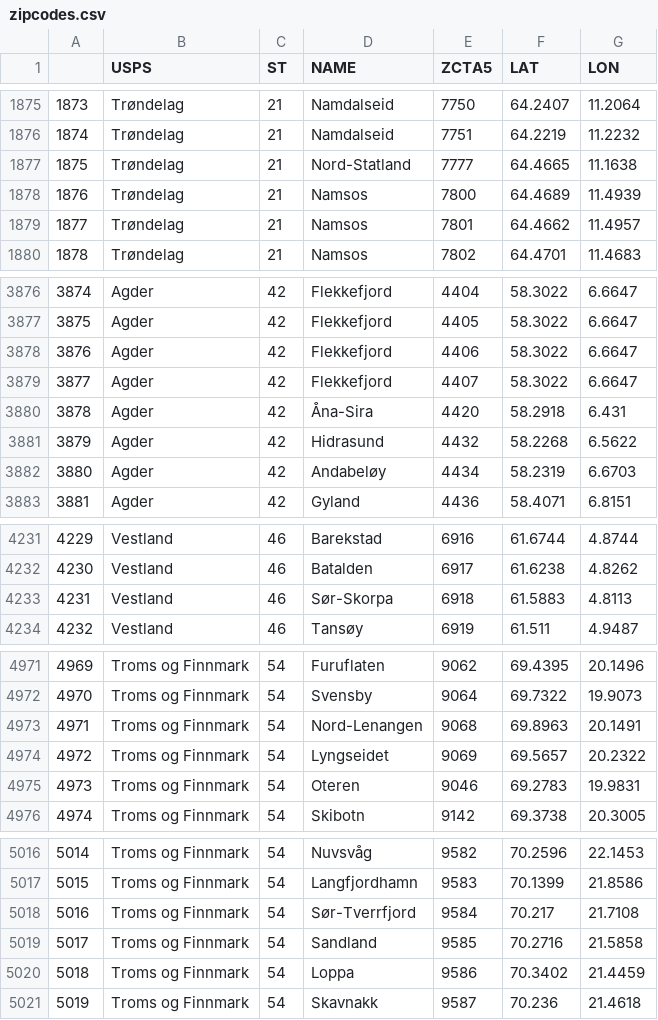
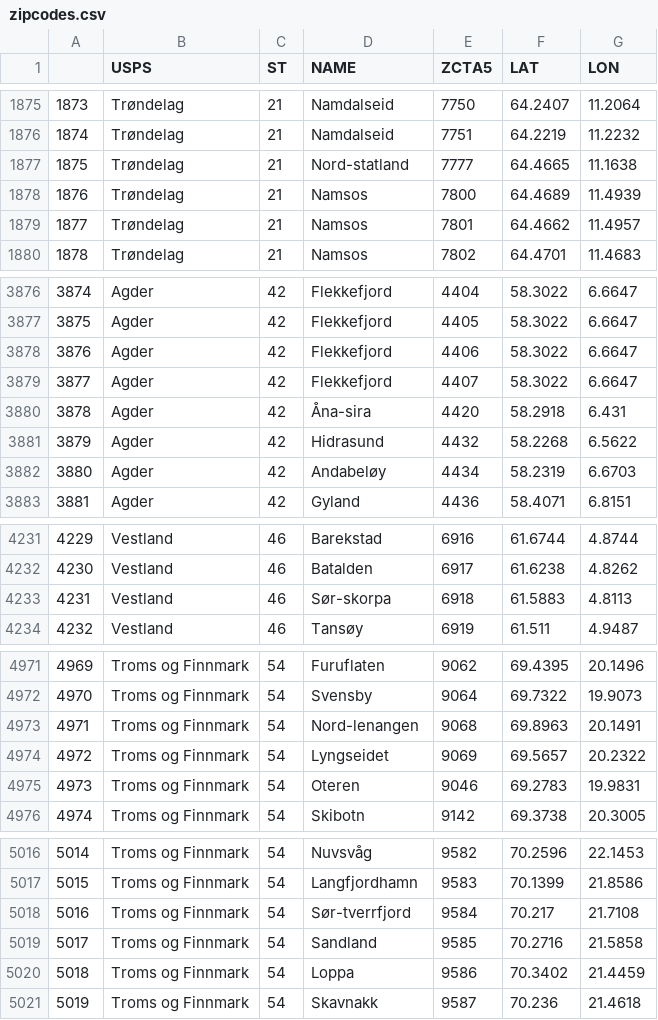
Before and after one commit to science-automation/synthea-international, a CSV file: no/src/main/resources/geography/zipcodes.csv, drawn as a sheet; only a part is shown, gaps mark what is left out; the diff covers the shown part only.

```diff
--- a/no/src/main/resources/geography/zipcodes.csv
+++ b/no/src/main/resources/geography/zipcodes.csv
@@ -1876,3 +1876,3 @@
 1874,Trøndelag,21,Namdalseid,7751,64.2219,11.2232
-1875,Trøndelag,21,Nord-Statland,7777,64.4665,11.1638
+1875,Trøndelag,21,Nord-statland,7777,64.4665,11.1638
 1876,Trøndelag,21,Namsos,7800,64.4689,11.4939
@@ -3879,3 +3879,3 @@
 3877,Agder,42,Flekkefjord,4407,58.3022,6.6647
-3878,Agder,42,Åna-Sira,4420,58.2918,6.431
+3878,Agder,42,Åna-sira,4420,58.2918,6.431
 3879,Agder,42,Hidrasund,4432,58.2268,6.5622
@@ -4232,3 +4232,3 @@
 4230,Vestland,46,Batalden,6917,61.6238,4.8262
-4231,Vestland,46,Sør-Skorpa,6918,61.5883,4.8113
+4231,Vestland,46,Sør-skorpa,6918,61.5883,4.8113
 4232,Vestland,46,Tansøy,6919,61.511,4.9487
@@ -4972,3 +4972,3 @@
 4970,Troms og Finnmark,54,Svensby,9064,69.7322,19.9073
-4971,Troms og Finnmark,54,Nord-Lenangen,9068,69.8963,20.1491
+4971,Troms og Finnmark,54,Nord-lenangen,9068,69.8963,20.1491
 4972,Troms og Finnmark,54,Lyngseidet,9069,69.5657,20.2322
@@ -5017,3 +5017,3 @@
 5015,Troms og Finnmark,54,Langfjordhamn,9583,70.1399,21.8586
-5016,Troms og Finnmark,54,Sør-Tverrfjord,9584,70.217,21.7108
+5016,Troms og Finnmark,54,Sør-tverrfjord,9584,70.217,21.7108
 5017,Troms og Finnmark,54,Sandland,9585,70.2716,21.5858
```
Also changed, not shown: 8 edited cells elsewhere in this file, at/src/main/resources/geography/zipcodes.csv, lu/src/main/resources/geography/zipcodes.csv, 9 other files.
